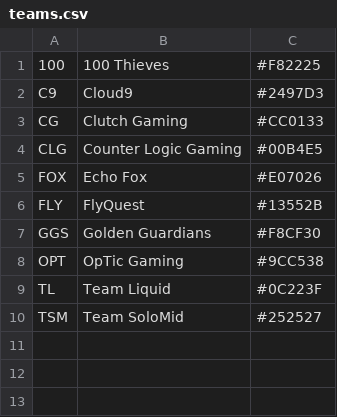
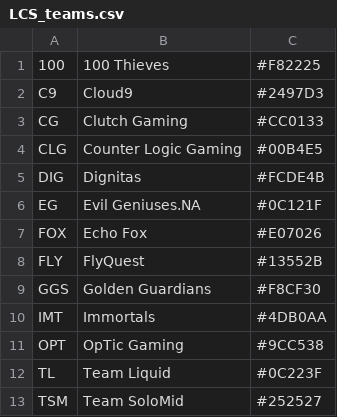
Before and after one commit to jprMesh/LeagueOfElo, a CSV file: cfg/LCS_teams.csv (was data/LCS/teams.csv), drawn as a sheet.

Commit message:
Removed data files and allowed search by abbreviation.

```diff
--- a/data/LCS/teams.csv
+++ b/cfg/LCS_teams.csv
@@ -4,2 +4,4 @@ CG,     Clutch Gaming,          #CC0133
 CLG,    Counter Logic Gaming,   #00B4E5
+DIG,    Dignitas,               #FCDE4B
+EG,     Evil Geniuses.NA,       #0C121F
 FOX,    Echo Fox,               #E07026
@@ -7,2 +9,3 @@ FLY,    FlyQuest,               #13552B
 GGS,    Golden Guardians,       #F8CF30
+IMT,    Immortals,              #4DB0AA
 OPT,    OpTic Gaming,           #9CC538
```
Also changed, not shown: 20 other files.
